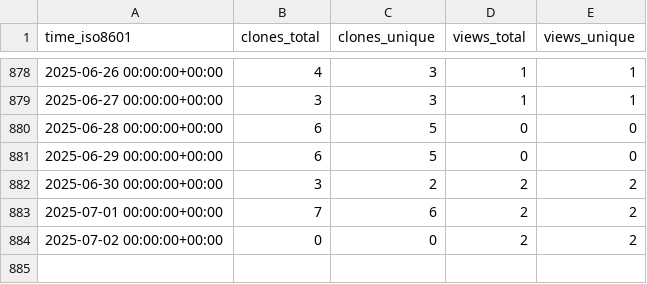
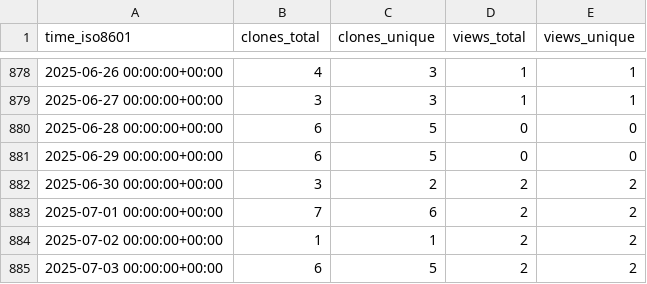
Before and after one commit to jongpie/NebulaQueryAndSearch, a CSV file: jongpie/NebulaQueryAndSearch/ghrs-data/views_clones_aggregate.csv, drawn as a sheet; only a part is shown, gaps mark what is left out.

```diff
--- a/jongpie/NebulaQueryAndSearch/ghrs-data/views_clones_aggregate.csv
+++ b/jongpie/NebulaQueryAndSearch/ghrs-data/views_clones_aggregate.csv
@@ -883,2 +883,3 @@ time_iso8601,clones_total,clones_unique,views_total,views_unique
 2025-07-01 00:00:00+00:00,7,6,2,2
-2025-07-02 00:00:00+00:00,0,0,2,2
+2025-07-02 00:00:00+00:00,1,1,2,2
+2025-07-03 00:00:00+00:00,6,5,2,2
```
Also changed, not shown: 1 other file.
